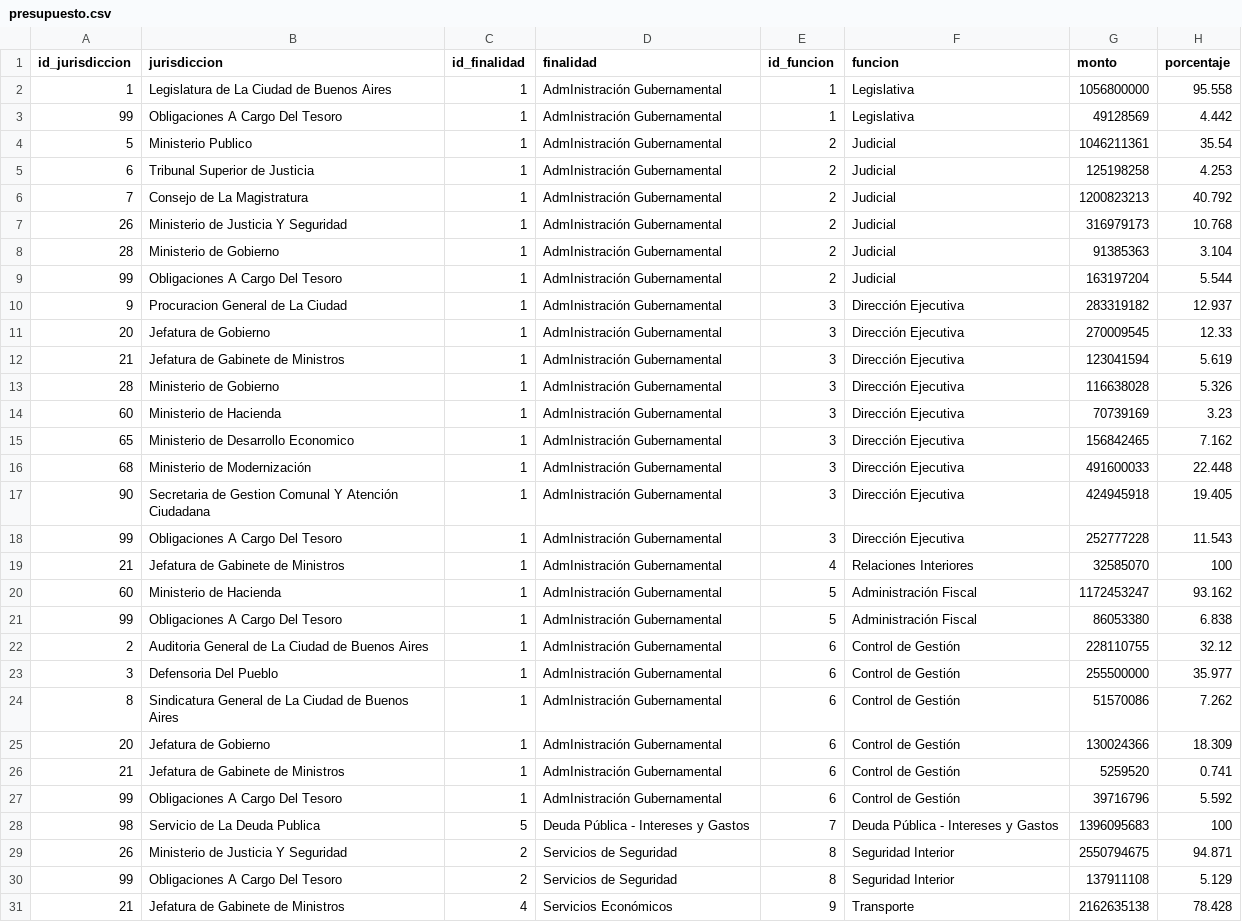
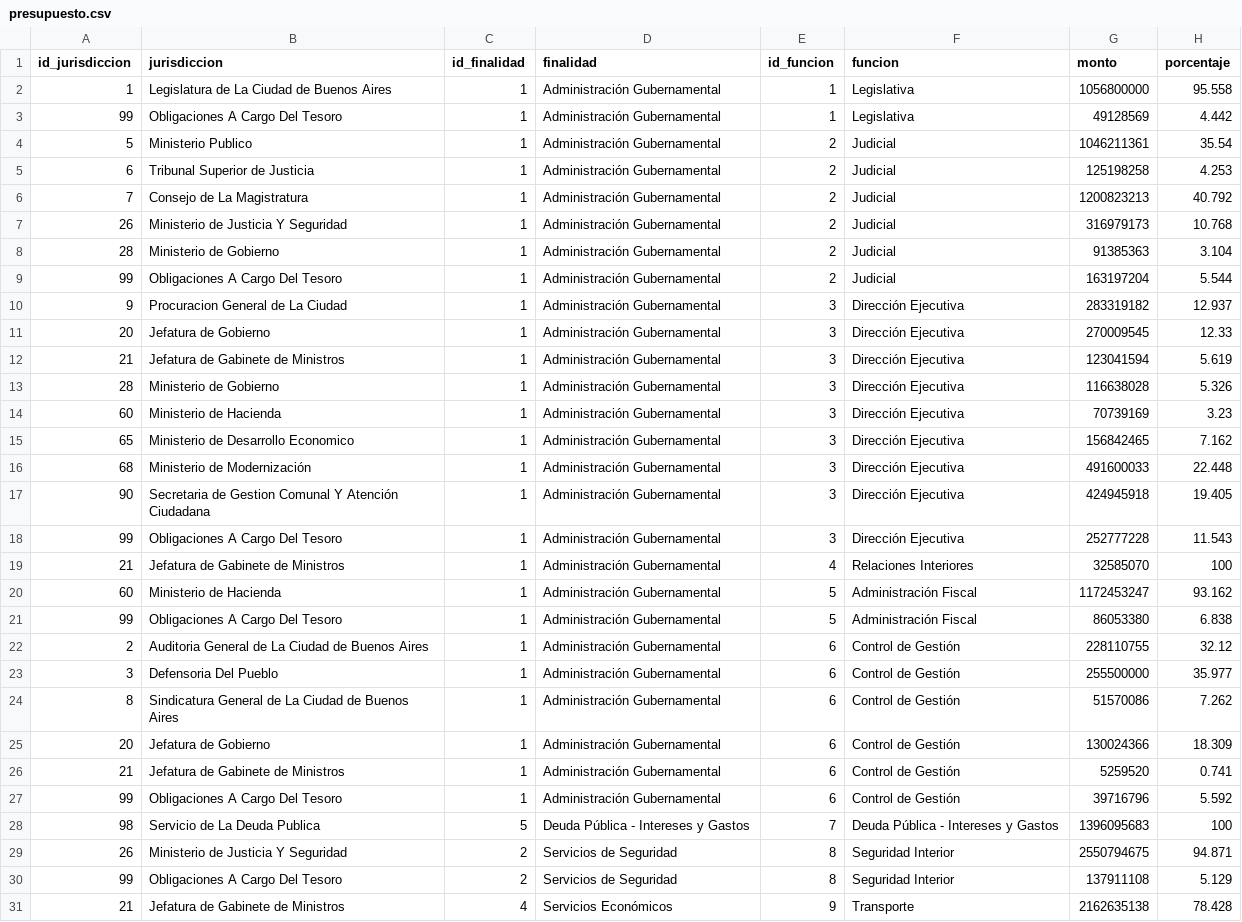
Before and after one commit to gcba/presupuesto-gcba, a CSV file: data/presupuesto.csv, drawn as a sheet; only a part is shown.

Commit message:
saco totales por finalidad

```diff
--- a/data/presupuesto.csv
+++ b/data/presupuesto.csv
@@ -1,28 +1,28 @@
 id_jurisdiccion,jurisdiccion,id_finalidad,finalidad,id_funcion,funcion,monto,porcentaje
-1,Legislatura de La Ciudad de Buenos Aires,1,AdmInistración Gubernamental,1,Legislativa,1056800000,95.558
-99,Obligaciones A Cargo Del Tesoro,1,AdmInistración Gubernamental,1,Legislativa,49128569,4.442
-5,Ministerio Publico,1,AdmInistración Gubernamental,2,Judicial,1046211361,35.54
-6,Tribunal Superior de Justicia,1,AdmInistración Gubernamental,2,Judicial,125198258,4.253
-7,Consejo de La Magistratura,1,AdmInistración Gubernamental,2,Judicial,1200823213,40.792
-26,Ministerio de Justicia Y Seguridad,1,AdmInistración Gubernamental,2,Judicial,316979173,10.768
-28,Ministerio de Gobierno,1,AdmInistración Gubernamental,2,Judicial,91385363,3.104
-99,Obligaciones A Cargo Del Tesoro,1,AdmInistración Gubernamental,2,Judicial,163197204,5.544
-9,Procuracion General de La Ciudad,1,AdmInistración Gubernamental,3,Dirección Ejecutiva,283319182,12.937
-20,Jefatura de Gobierno,1,AdmInistración Gubernamental,3,Dirección Ejecutiva,270009545,12.33
-21,Jefatura de Gabinete de Ministros,1,AdmInistración Gubernamental,3,Dirección Ejecutiva,123041594,5.619
-28,Ministerio de Gobierno,1,AdmInistración Gubernamental,3,Dirección Ejecutiva,116638028,5.326
-60,Ministerio de Hacienda,1,AdmInistración Gubernamental,3,Dirección Ejecutiva,70739169,3.23
-65,Ministerio de Desarrollo Economico,1,AdmInistración Gubernamental,3,Dirección Ejecutiva,156842465,7.162
-68,Ministerio de Modernización,1,AdmInistración Gubernamental,3,Dirección Ejecutiva,491600033,22.448
-90,Secretaria de Gestion Comunal Y Atención Ciudadana,1,AdmInistración Gubernamental,3,Dirección Ejecutiva,424945918,19.405
-99,Obligaciones A Cargo Del Tesoro,1,AdmInistración Gubernamental,3,Dirección Ejecutiva,252777228,11.543
-21,Jefatura de Gabinete de Ministros,1,AdmInistración Gubernamental,4,Relaciones Interiores,32585070,100
-60,Ministerio de Hacienda,1,AdmInistración Gubernamental,5,Administración Fiscal,1172453247,93.162
-99,Obligaciones A Cargo Del Tesoro,1,AdmInistración Gubernamental,5,Administración Fiscal,86053380,6.838
-2,Auditoria General de La Ciudad de Buenos Aires,1,AdmInistración Gubernamental,6,Control de Gestión,228110755,32.12
-3,Defensoria Del Pueblo,1,AdmInistración Gubernamental,6,Control de Gestión,255500000,35.977
-8,Sindicatura General de La Ciudad de Buenos Aires,1,AdmInistración Gubernamental,6,Control de Gestión,51570086,7.262
-20,Jefatura de Gobierno,1,AdmInistración Gubernamental,6,Control de Gestión,130024366,18.309
-21,Jefatura de Gabinete de Ministros,1,AdmInistración Gubernamental,6,Control de Gestión,5259520,0.741
-99,Obligaciones A Cargo Del Tesoro,1,AdmInistración Gubernamental,6,Control de Gestión,39716796,5.592
+1,Legislatura de La Ciudad de Buenos Aires,1,Administración Gubernamental,1,Legislativa,1056800000,95.558
+99,Obligaciones A Cargo Del Tesoro,1,Administración Gubernamental,1,Legislativa,49128569,4.442
+5,Ministerio Publico,1,Administración Gubernamental,2,Judicial,1046211361,35.54
+6,Tribunal Superior de Justicia,1,Administración Gubernamental,2,Judicial,125198258,4.253
+7,Consejo de La Magistratura,1,Administración Gubernamental,2,Judicial,1200823213,40.792
+26,Ministerio de Justicia Y Seguridad,1,Administración Gubernamental,2,Judicial,316979173,10.768
+28,Ministerio de Gobierno,1,Administración Gubernamental,2,Judicial,91385363,3.104
+99,Obligaciones A Cargo Del Tesoro,1,Administración Gubernamental,2,Judicial,163197204,5.544
+9,Procuracion General de La Ciudad,1,Administración Gubernamental,3,Dirección Ejecutiva,283319182,12.937
+20,Jefatura de Gobierno,1,Administración Gubernamental,3,Dirección Ejecutiva,270009545,12.33
+21,Jefatura de Gabinete de Ministros,1,Administración Gubernamental,3,Dirección Ejecutiva,123041594,5.619
+28,Ministerio de Gobierno,1,Administración Gubernamental,3,Dirección Ejecutiva,116638028,5.326
+60,Ministerio de Hacienda,1,Administración Gubernamental,3,Dirección Ejecutiva,70739169,3.23
+65,Ministerio de Desarrollo Economico,1,Administración Gubernamental,3,Dirección Ejecutiva,156842465,7.162
+68,Ministerio de Modernización,1,Administración Gubernamental,3,Dirección Ejecutiva,491600033,22.448
+90,Secretaria de Gestion Comunal Y Atención Ciudadana,1,Administración Gubernamental,3,Dirección Ejecutiva,424945918,19.405
+99,Obligaciones A Cargo Del Tesoro,1,Administración Gubernamental,3,Dirección Ejecutiva,252777228,11.543
+21,Jefatura de Gabinete de Ministros,1,Administración Gubernamental,4,Relaciones Interiores,32585070,100
+60,Ministerio de Hacienda,1,Administración Gubernamental,5,Administración Fiscal,1172453247,93.162
+99,Obligaciones A Cargo Del Tesoro,1,Administración Gubernamental,5,Administración Fiscal,86053380,6.838
+2,Auditoria General de La Ciudad de Buenos Aires,1,Administración Gubernamental,6,Control de Gestión,228110755,32.12
+3,Defensoria Del Pueblo,1,Administración Gubernamental,6,Control de Gestión,255500000,35.977
+8,Sindicatura General de La Ciudad de Buenos Aires,1,Administración Gubernamental,6,Control de Gestión,51570086,7.262
+20,Jefatura de Gobierno,1,Administración Gubernamental,6,Control de Gestión,130024366,18.309
+21,Jefatura de Gabinete de Ministros,1,Administración Gubernamental,6,Control de Gestión,5259520,0.741
+99,Obligaciones A Cargo Del Tesoro,1,Administración Gubernamental,6,Control de Gestión,39716796,5.592
 98,Servicio de La Deuda Publica,5,Deuda Pública - Intereses y Gastos,7,Deuda Pública - Intereses y Gastos,1396095683,100
```
Also changed, not shown: 1 other file.
